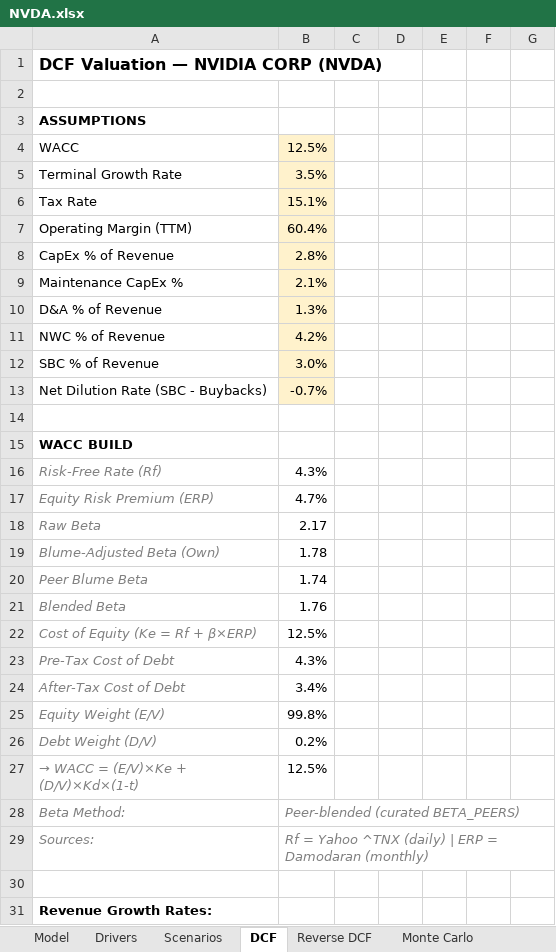
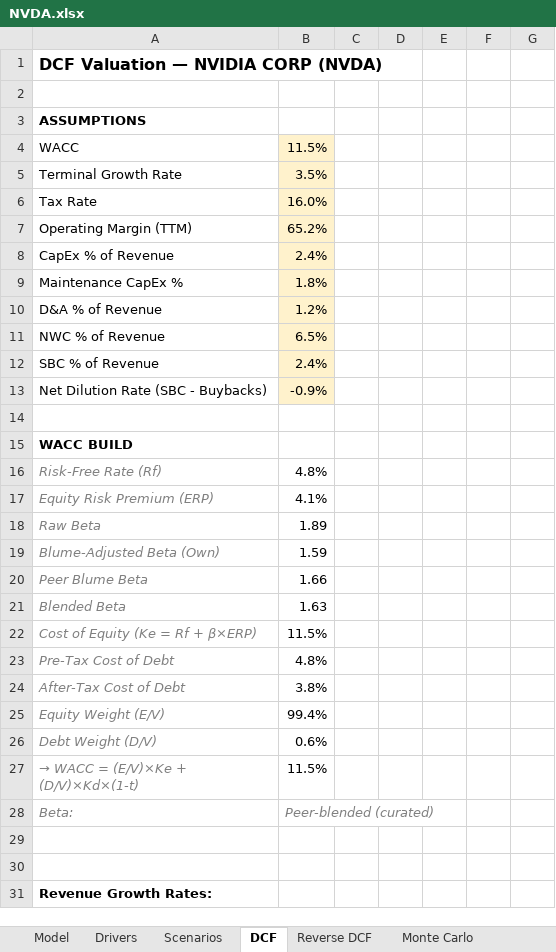
Before and after one commit to dvale212/models, an Excel workbook: NVDA.xlsx, sheet DCF, drawn as a sheet; only a part is shown; values as stored, in another font and other column widths than the file's, no borders; removed rows and columns are numbered as before the commit, all else as after; the diff covers the shown part only; the diff names each change by its address in the sheet, - before the commit and + after, or states it on an @@ line.

```diff
--- a/NVDA.xlsx (sheet DCF)
+++ b/NVDA.xlsx (sheet DCF)
-B4: 12.5%
+B4: 11.5%
-B6: 15.1%
+B6: 16.0%
-B7: 60.4%
+B7: 65.2%
-B8: 2.8%
+B8: 2.4%
-B9: 2.1%
+B9: 1.8%
-B10: 1.3%
+B10: 1.2%
-B11: 4.2%
+B11: 6.5%
-B12: 3.0%
+B12: 2.4%
-B13: -0.7%
+B13: -0.9%
-B16: 4.3%
+B16: 4.8%
-B17: 4.7%
+B17: 4.1%
-B18: 2.17
+B18: 1.89
-B19: 1.78
+B19: 1.59
-B20: 1.74
+B20: 1.66
-B21: 1.76
+B21: 1.63
-B22: 12.5%
+B22: 11.5%
-B23: 4.3%
+B23: 4.8%
-B24: 3.4%
+B24: 3.8%
-B25: 99.8%
+B25: 99.4%
-B26: 0.2%
+B26: 0.6%
-B27: 12.5%
+B27: 11.5%
-row 28: Beta Method: | Peer-blended (curated BETA_PEERS)
+row 28: Beta: | Peer-blended (curated)
-row 29: Sources: | Rf = Yahoo ^TNX (daily) | ERP = Damodaran (monthly)
+row 29: (empty)
```
Also changed, not shown: 32 added rows, 27 removed rows and 31 edited cells elsewhere in this sheet, sheet Model, sheet Drivers, sheet Reverse DCF, sheet Hyperscaler, sheet Monte Carlo, sheet Scenarios, 2 more sheets, other sheet tabs.
